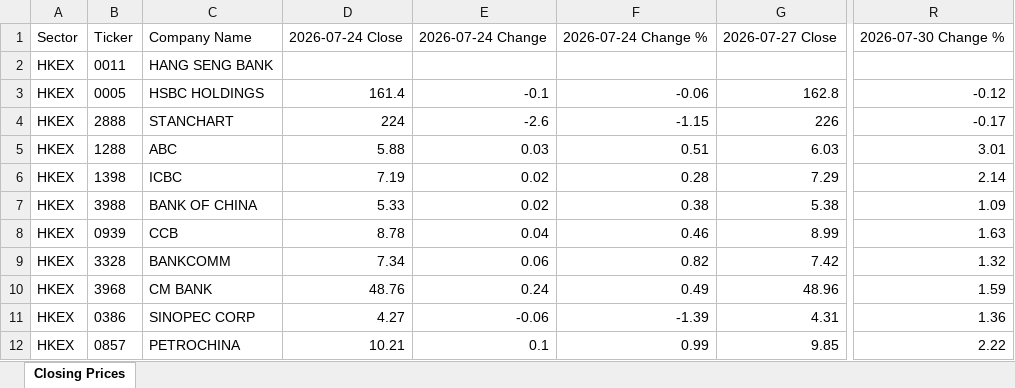
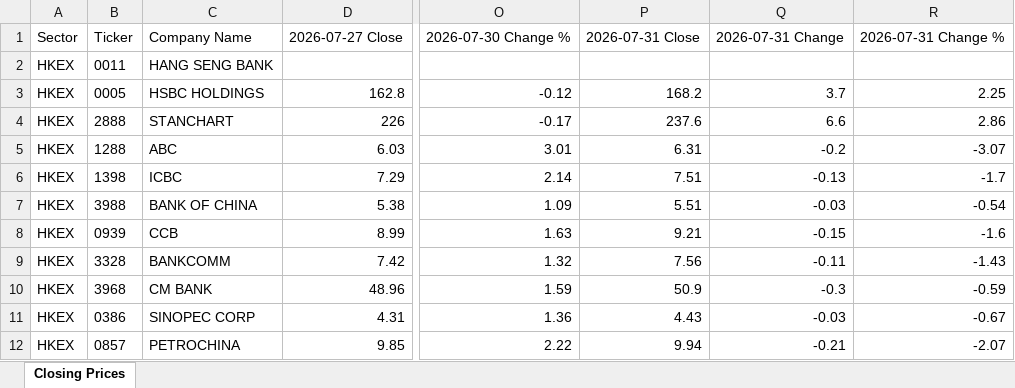
Before and after one commit to mmualim/stock-closing-prices, an Excel workbook: outputs/stock_closing_prices.xlsx, sheet Closing Prices, drawn as a sheet; only a part is shown, gaps mark what is left out; values as stored, in another font and other column widths than the file's, no borders; removed rows and columns are numbered as before the commit, all else as after; the diff names each change by its address in the sheet, - before the commit and + after, or states it on an @@ line.

Commit message:
Refresh stock closing prices

```diff
--- a/outputs/stock_closing_prices.xlsx (sheet Closing Prices)
+++ b/outputs/stock_closing_prices.xlsx (sheet Closing Prices)
-column D, rows 1-12: 2026-07-24 Close |  | 161.4 | 224 | 5.88 | 7.19 | 5.33 | 8.78 | 7.34 | 48.76 | 4.27 | 10.21
-column E, rows 1-12: 2026-07-24 Change |  | -0.1 | -2.6 | 0.03 | 0.02 | 0.02 | 0.04 | 0.06 | 0.24 | -0.06 | 0.1
-column F, rows 1-12: 2026-07-24 Change % |  | -0.06 | -1.15 | 0.51 | 0.28 | 0.38 | 0.46 | 0.82 | 0.49 | -1.39 | 0.99
+column P, rows 1-12: 2026-07-31 Close |  | 168.2 | 237.6 | 6.31 | 7.51 | 5.51 | 9.21 | 7.56 | 50.9 | 4.43 | 9.94
+column Q, rows 1-12: 2026-07-31 Change |  | 3.7 | 6.6 | -0.2 | -0.13 | -0.03 | -0.15 | -0.11 | -0.3 | -0.03 | -0.21
+column R, rows 1-12: 2026-07-31 Change % |  | 2.25 | 2.86 | -3.07 | -1.7 | -0.54 | -1.6 | -1.43 | -0.59 | -0.67 | -2.07
```
Also changed, not shown: 2 other files.
